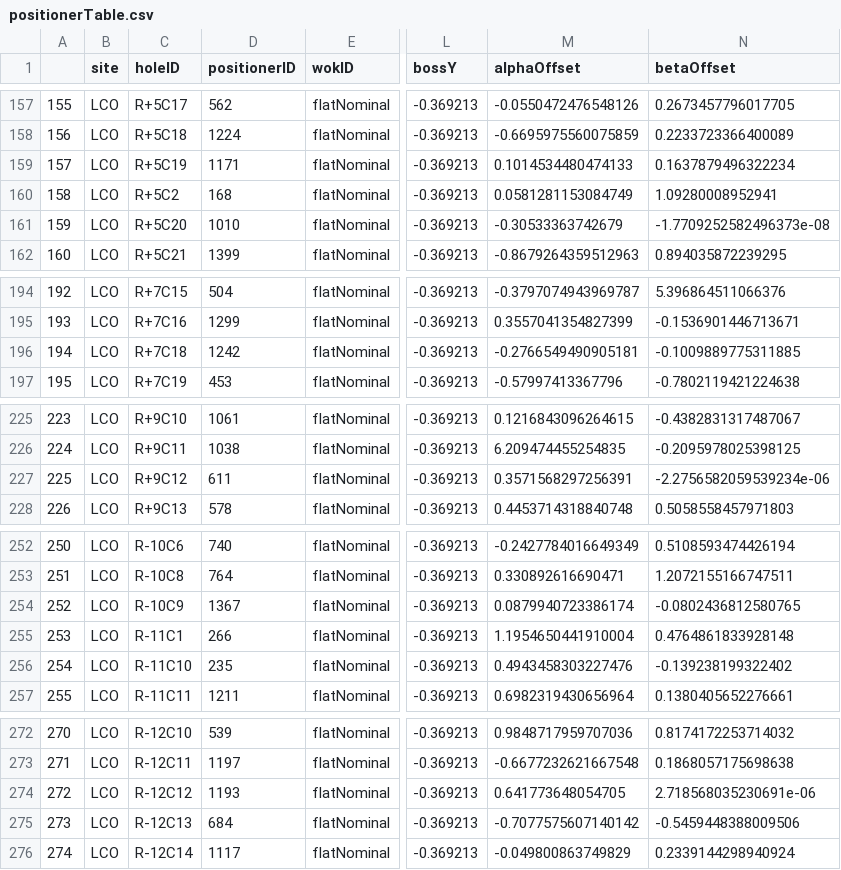
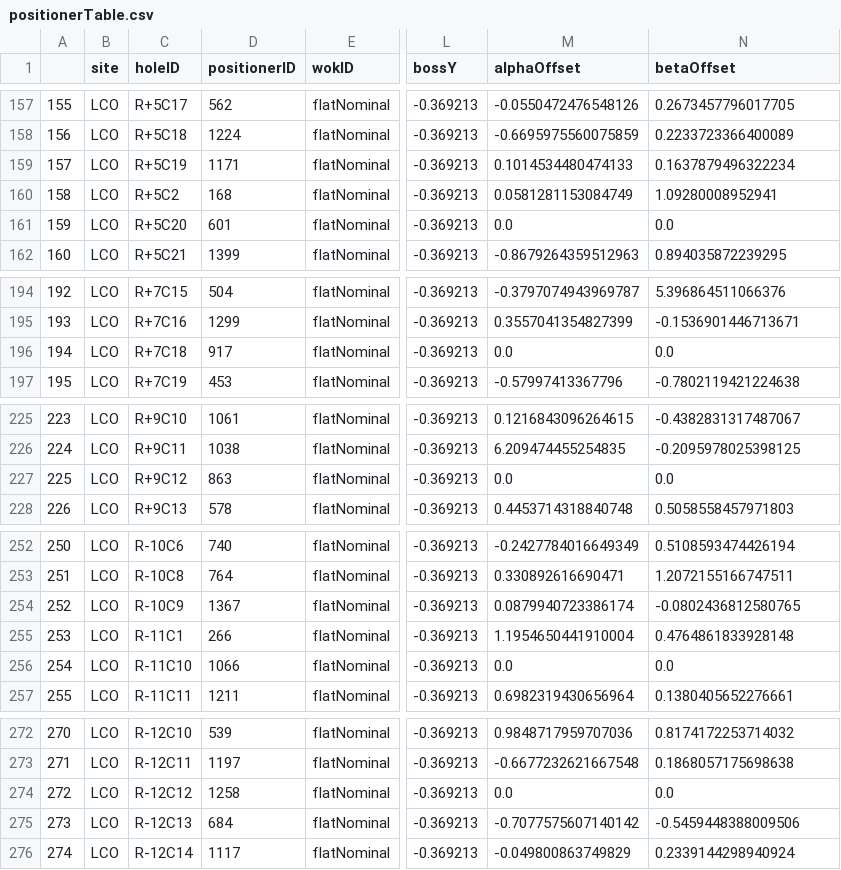
Before and after one commit to sdss/fps_calibrations, a CSV file: lco/wok_calibs/duPontFlatCMM/positionerTable.csv, drawn as a sheet; only a part is shown, gaps mark what is left out; the diff covers the shown part only; the diff names each change by its address in the sheet, - before the commit and + after, or states it on an @@ line.

```diff
--- a/lco/wok_calibs/duPontFlatCMM/positionerTable.csv
+++ b/lco/wok_calibs/duPontFlatCMM/positionerTable.csv
-D161 (positionerID): 1010
+D161 (positionerID): 601
-M161 (alphaOffset): -0.30533363742679
+M161 (alphaOffset): 0.0
-N161 (betaOffset): -1.7709252582496373e-08
+N161 (betaOffset): 0.0
-D196 (positionerID): 1242
+D196 (positionerID): 917
-M196 (alphaOffset): -0.2766549490905181
+M196 (alphaOffset): 0.0
-N196 (betaOffset): -0.1009889775311885
+N196 (betaOffset): 0.0
-D227 (positionerID): 611
+D227 (positionerID): 863
-M227 (alphaOffset): 0.3571568297256391
+M227 (alphaOffset): 0.0
-N227 (betaOffset): -2.2756582059539234e-06
+N227 (betaOffset): 0.0
-D256 (positionerID): 235
+D256 (positionerID): 1066
-M256 (alphaOffset): 0.4943458303227476
+M256 (alphaOffset): 0.0
-N256 (betaOffset): -0.139238199322402
+N256 (betaOffset): 0.0
-D274 (positionerID): 1193
+D274 (positionerID): 1258
-M274 (alphaOffset): 0.641773648054705
+M274 (alphaOffset): 0.0
-N274 (betaOffset): 2.718568035230691e-06
+N274 (betaOffset): 0.0
```
Also changed, not shown: 27 edited cells elsewhere in this file.
